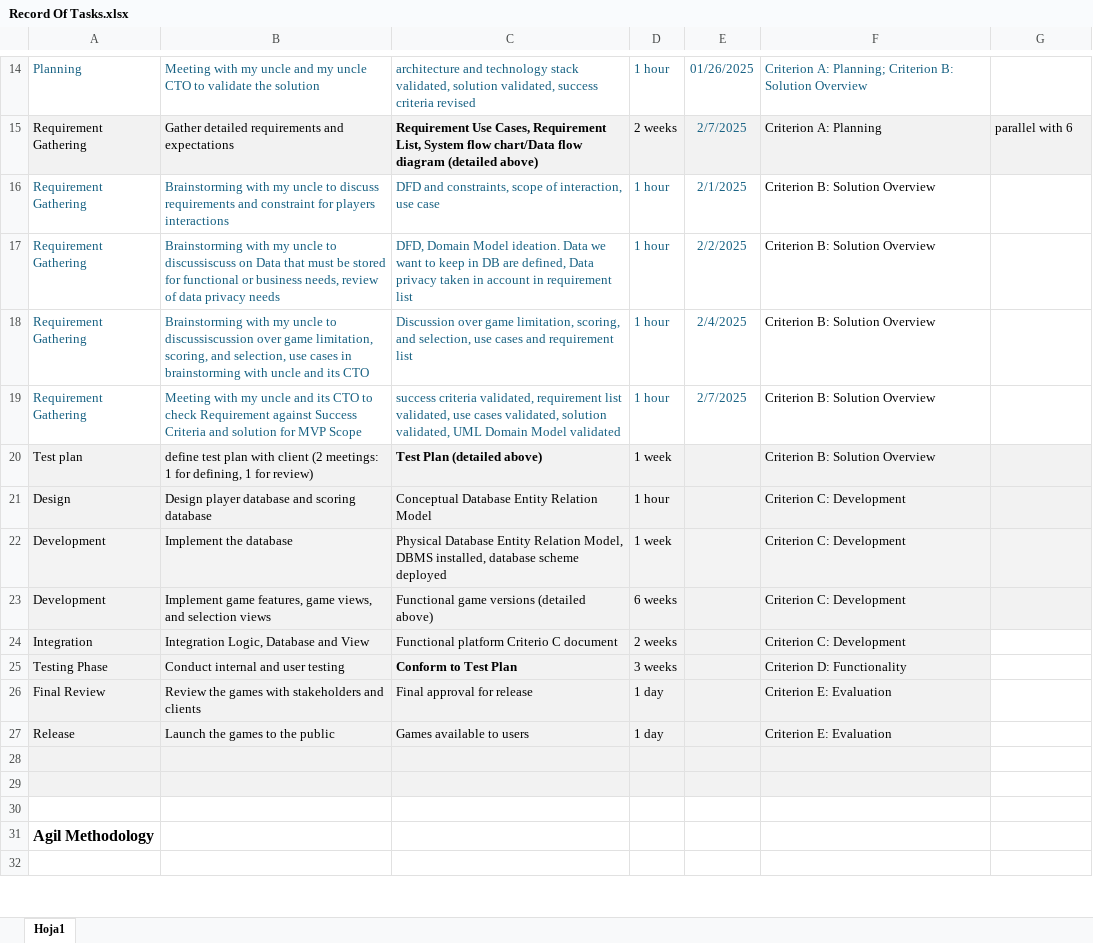
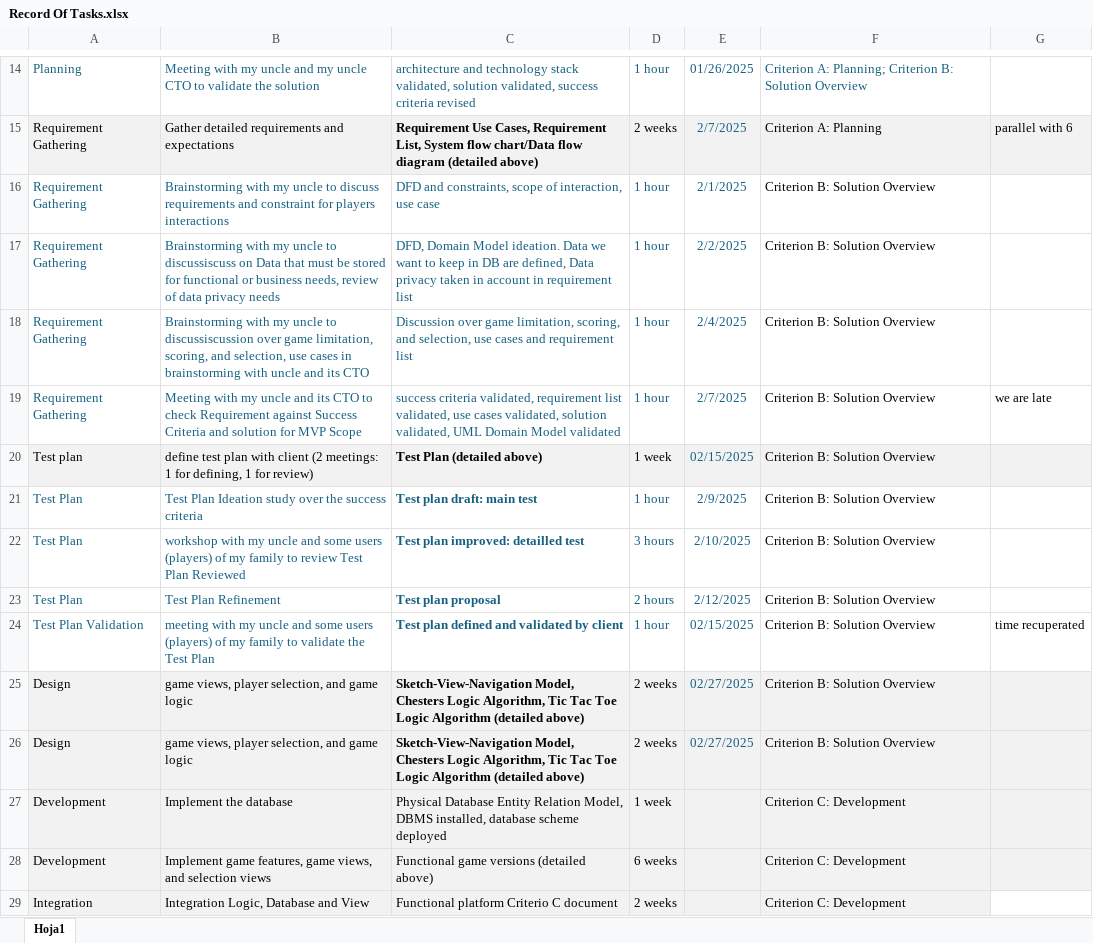
Before and after one commit to dsanicolas/internal-java, an Excel workbook: documentation/Record Of Tasks.xlsx, sheet Hoja1, drawn as a sheet; only a part is shown, gaps mark what is left out; the shorter side is filled out with more unchanged rows; values as stored, in another font and other column widths than the file's, no borders; charts and pictures not drawn; addresses are those after the commit; the diff names each change by its address in the sheet, - before the commit and + after, or states it on an @@ line.

Commit message:
State 4 Test Plan
State 4 Test Plan

```diff
--- a/documentation/Record Of Tasks.xlsx (sheet Hoja1)
+++ b/documentation/Record Of Tasks.xlsx (sheet Hoja1)
-G19: (empty)
+G19: we are late
-E20: (empty)
+E20: 02/15/2025
+row 21: Test Plan | Test Plan Ideation study over the success criteria | Test plan draft: main test | 1 hour | 2/9/2025 | Criterion B: Solution Overview
+row 22: Test Plan | workshop with my uncle and some users (players) of my family to review Test Plan Reviewed | Test plan improved: detailled test | 3 hours | 2/10/2025 | Criterion B: Solution Overview
+row 23: Test Plan | Test Plan Refinement | Test plan proposal | 2 hours | 2/12/2025 | Criterion B: Solution Overview
+row 24: Test Plan Validation | meeting with my uncle and some users (players) of my family to validate the Test Plan | Test plan defined and validated by client | 1 hour | 02/15/2025 | Criterion B: Solution Overview | time recuperated
-B25: Design player database and scoring database
+B25: game views, player selection, and game logic
-C25: Conceptual Database Entity Relation Model
+C25: Sketch-View-Navigation Model, Chesters Logic Algorithm, Tic Tac Toe Logic Algorithm (detailed above)
-C25 bold: off
+C25 bold: on
-D25: 1 hour
+D25: 2 weeks
-E25: (empty)
+E25: 02/27/2025
-F25: Criterion C: Development
+F25: Criterion B: Solution Overview
+row 26: Design | game views, player selection, and game logic | Sketch-View-Navigation Model, Chesters Logic Algorithm, Tic Tac Toe Logic Algorithm (detailed above) | 2 weeks | 02/27/2025 | Criterion B: Solution Overview
```
Also changed, not shown: charts or pictures, documentation/Requirements.xlsx, documentation/Test Plan.xlsx, 3 other files.
